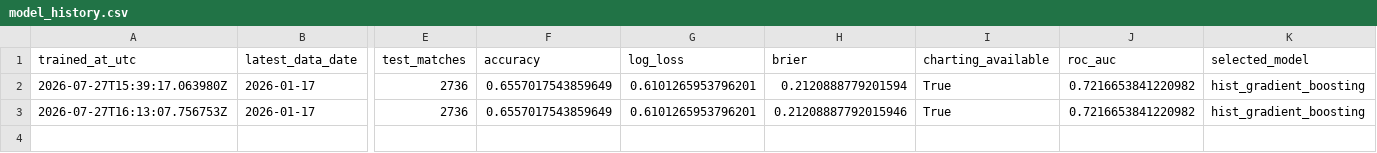
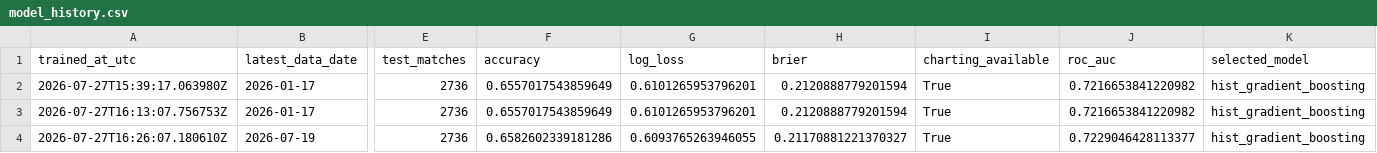
Before and after one commit to Nickan-ShabanNejad/ATP-Probabilistic-Model-for-Forecasting-Tennis-Match-Outcomes, a CSV file: data/generated/model_history.csv, drawn as a sheet; only a part is shown, gaps mark what is left out; rows hold the shown columns only; the diff names each change by its address in the sheet, - before the commit and + after, or states it on an @@ line.

```diff
--- a/data/generated/model_history.csv
+++ b/data/generated/model_history.csv
-H3 (brier): 0.21208887792015946
+H3 (brier): 0.2120888779201594
+row 4: 2026-07-27T16:26:07.180610Z | 2026-07-19 | 2736 | 0.6582602339181286 | 0.6093765263946055 | 0.21170881221370327 | True | 0.7229046428113377 | hist_gradient_boosting
```
Also changed, not shown: data/generated/current_rankings.csv, data/generated/source_history.csv, 4 other files.
